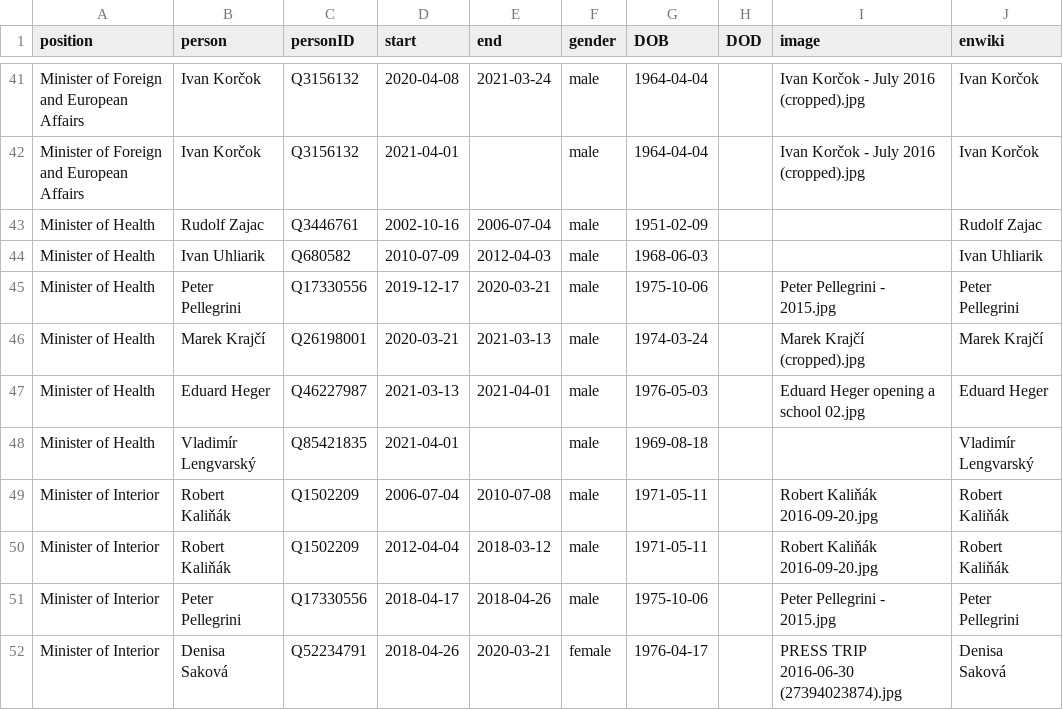
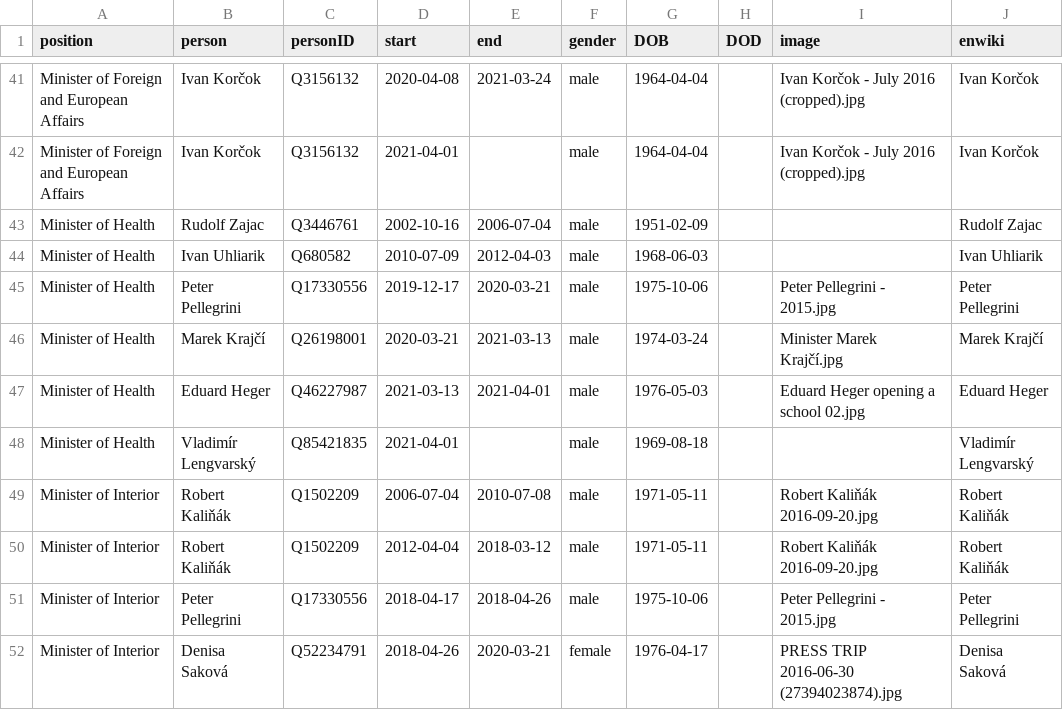
Before and after one commit to every-politician-scrapers/slovakia-cabinet, a CSV file: html/holders21.csv, drawn as a sheet; only a part is shown, gaps mark what is left out.

Commit message:
PCB update

```diff
--- a/html/holders21.csv
+++ b/html/holders21.csv
@@ -45,3 +45,3 @@ Minister of Health,Ivan Uhliarik,Q680582,2010-07-09,2012-04-03,male,1968-06-03,,
 Minister of Health,Peter Pellegrini,Q17330556,2019-12-17,2020-03-21,male,1975-10-06,,Peter Pellegrini - 2015.jpg,Peter Pellegrini
-Minister of Health,Marek Krajčí,Q26198001,2020-03-21,2021-03-13,male,1974-03-24,,Marek Krajčí (cropped).jpg,Marek Krajčí
+Minister of Health,Marek Krajčí,Q26198001,2020-03-21,2021-03-13,male,1974-03-24,,Minister Marek Krajčí.jpg,Marek Krajčí
 Minister of Health,Eduard Heger,Q46227987,2021-03-13,2021-04-01,male,1976-05-03,,Eduard Heger opening a school 02.jpg,Eduard Heger
```
